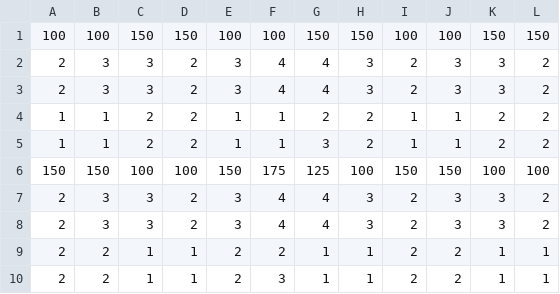
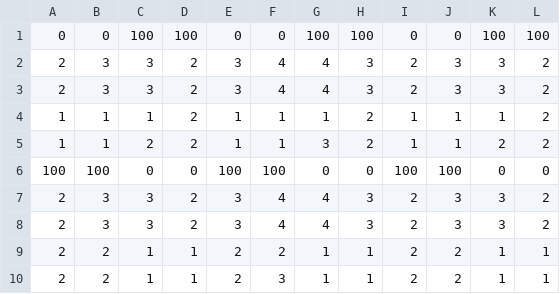
Before and after one commit to kims020509/3x4jangi, a CSV file: score.csv, drawn as a sheet.

```diff
--- a/score.csv
+++ b/score.csv
@@ -1,7 +1,7 @@
-100, 100, 150, 150, 100, 100, 150, 150, 100, 100, 150, 150
+0, 0, 100, 100, 0, 0, 100, 100, 0, 0, 100, 100
 2, 3, 3, 2, 3, 4, 4, 3, 2, 3, 3, 2
 2, 3, 3, 2, 3, 4, 4, 3, 2, 3, 3, 2
-1, 1, 2, 2, 1, 1, 2, 2, 1, 1, 2, 2
+1, 1, 1, 2, 1, 1, 1, 2, 1, 1, 1, 2
 1, 1, 2, 2, 1, 1, 3, 2, 1, 1, 2, 2
-150, 150, 100, 100, 150, 175, 125, 100, 150, 150, 100, 100
+100, 100, 0, 0, 100, 100, 0, 0, 100, 100, 0, 0
 2, 3, 3, 2, 3, 4, 4, 3, 2, 3, 3, 2
```
Also changed, not shown: 5 other files.
